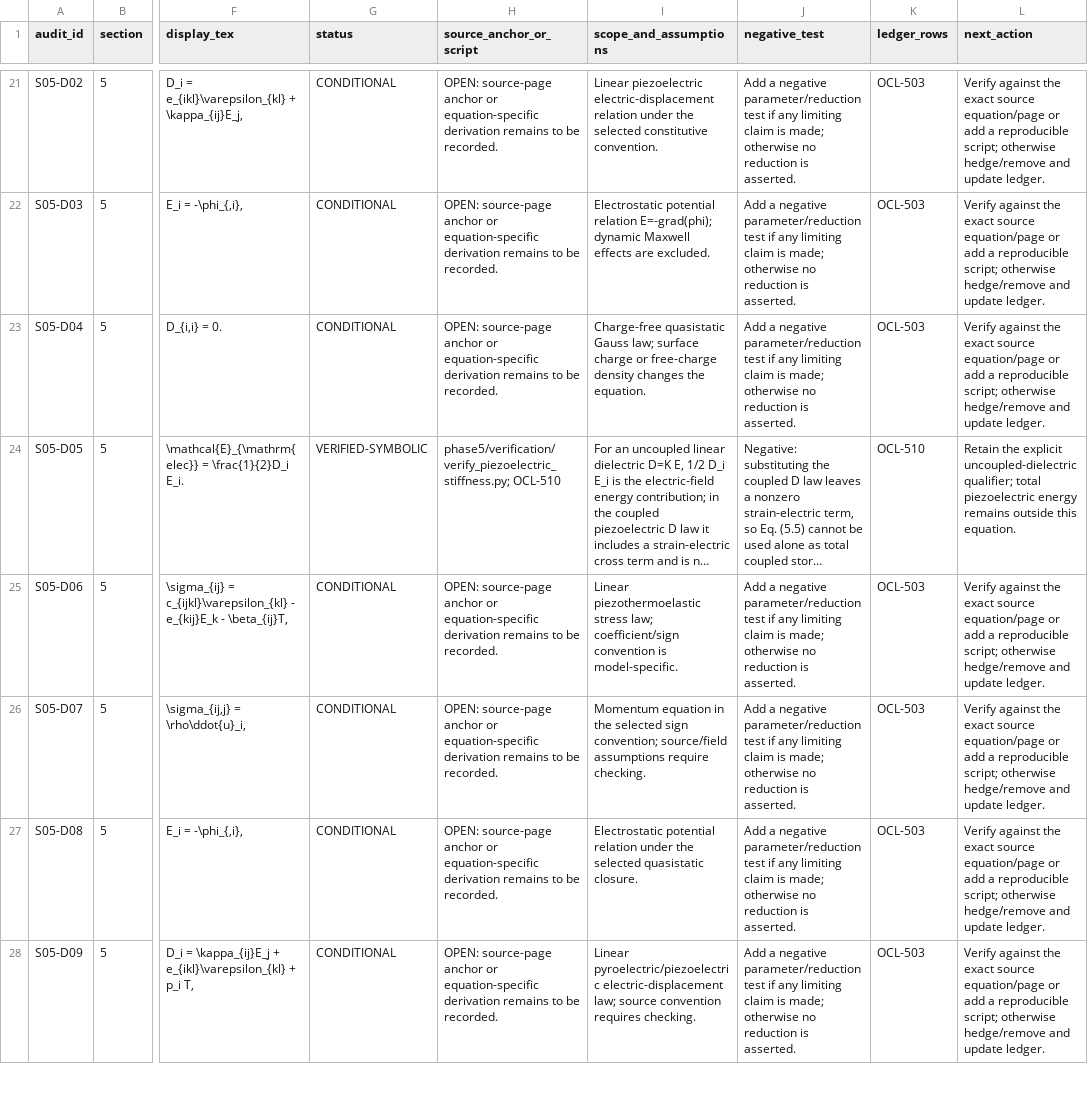
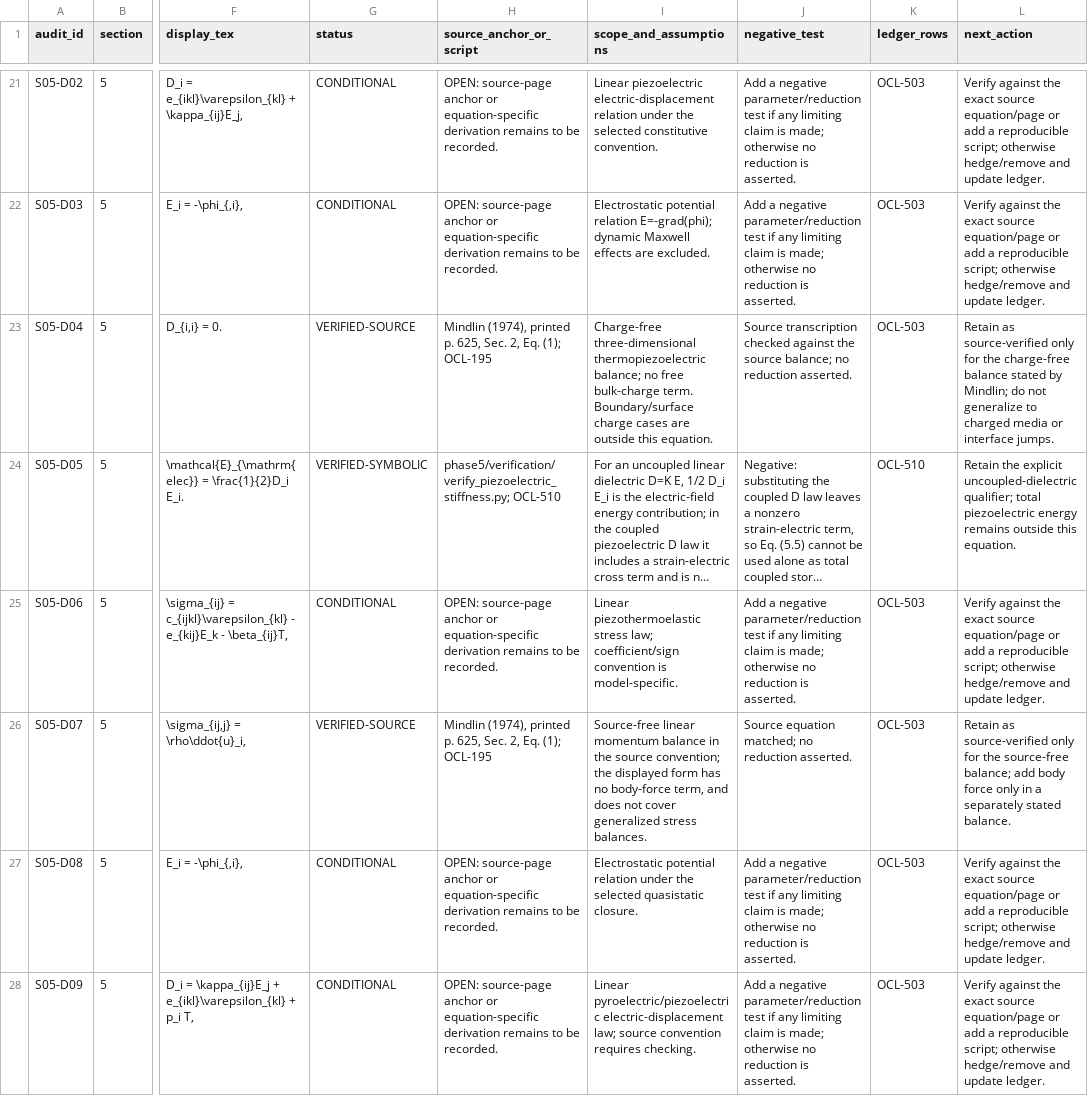
Before and after one commit to vipin-oss/le, a CSV file: phase5/reports/EQUATION_AUDIT.csv, drawn as a sheet; only a part is shown, gaps mark what is left out; long unchanged cells end in …; the diff covers the shown part only; the diff names each change by its address in the sheet, - before the commit and + after, or states it on an @@ line.

```diff
--- a/phase5/reports/EQUATION_AUDIT.csv
+++ b/phase5/reports/EQUATION_AUDIT.csv
-G23 (status): CONDITIONAL
+G23 (status): VERIFIED-SOURCE
-H23 (source_anchor_or_script): OPEN: source-page anchor or equation-specific derivation remains to be recorded.
+H23 (source_anchor_or_script): Mindlin (1974), printed p. 625, Sec. 2, Eq. (1); OCL-195
-I23 (scope_and_assumptions): Charge-free quasistatic Gauss law; surface charge or free-charge density changes the equation.
+I23 (scope_and_assumptions): Charge-free three-dimensional thermopiezoelectric balance; no free bulk-charge term. Boundary/surface charge cases are outside this equation.
-J23 (negative_test): Add a negative parameter/reduction test if any limiting claim is made; otherwise no reduction is asserted.
+J23 (negative_test): Source transcription checked against the source balance; no reduction asserted.
-L23 (next_action): Verify against the exact source equation/page or add a reproducible script; otherwise hedge/remove and update ledger.
+L23 (next_action): Retain as source-verified only for the charge-free balance stated by Mindlin; do not generalize to charged media or interface jumps.
-G26 (status): CONDITIONAL
+G26 (status): VERIFIED-SOURCE
-H26 (source_anchor_or_script): OPEN: source-page anchor or equation-specific derivation remains to be recorded.
+H26 (source_anchor_or_script): Mindlin (1974), printed p. 625, Sec. 2, Eq. (1); OCL-195
-I26 (scope_and_assumptions): Momentum equation in the selected sign convention; source/field assumptions require checking.
+I26 (scope_and_assumptions): Source-free linear momentum balance in the source convention; the displayed form has no body-force term, and does not cover generalized stress balances.
-J26 (negative_test): Add a negative parameter/reduction test if any limiting claim is made; otherwise no reduction is asserted.
+J26 (negative_test): Source equation matched; no reduction asserted.
-L26 (next_action): Verify against the exact source equation/page or add a reproducible script; otherwise hedge/remove and update ledger.
+L26 (next_action): Retain as source-verified only for the source-free balance; add body force only in a separately stated balance.
```
Also changed, not shown: 5 edited cells elsewhere in this file, phase5/reports/OPEN_CLAIMS_LEDGER.csv, 2 other files.
